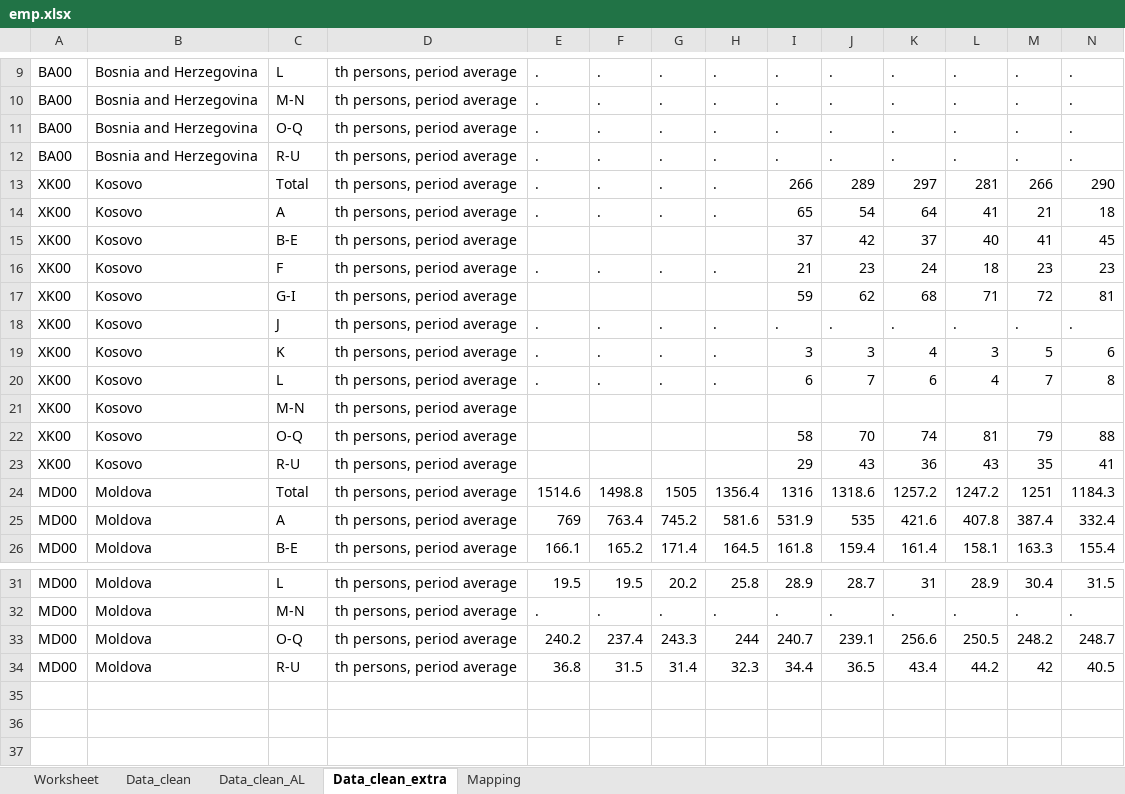
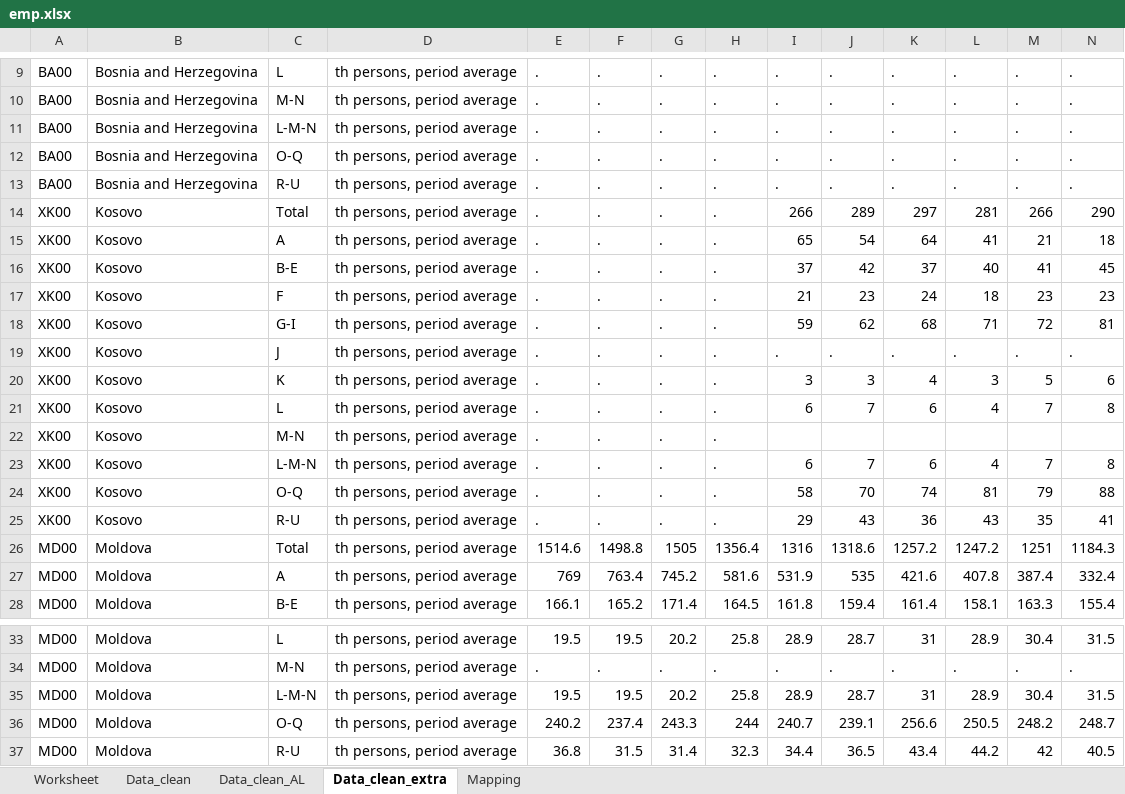
Before and after one commit to EliaDG/Master-Thesis, an Excel workbook: Thesis_project/01_data-input/wiiw/emp.xlsx, sheet Data_clean_extra, drawn as a sheet; only a part is shown, gaps mark what is left out; values as stored, in another font and other column widths than the file's, no borders; addresses are those after the commit; rows hold the shown columns only; the diff names each change by its address in the sheet, - before the commit and + after, or states it on an @@ line.

```diff
--- a/Thesis_project/01_data-input/wiiw/emp.xlsx (sheet Data_clean_extra)
+++ b/Thesis_project/01_data-input/wiiw/emp.xlsx (sheet Data_clean_extra)
+row 11: BA00 | Bosnia and Herzegovina | L-M-N | th persons, period average | . | . | . | . | . | . | . | . | . | .
-E16: (empty)
+E16: .
-F16: (empty)
+F16: .
-G16: (empty)
+G16: .
-H16: (empty)
+H16: .
-E18: (empty)
+E18: .
-F18: (empty)
+F18: .
-G18: (empty)
+G18: .
-H18: (empty)
+H18: .
-E22: (empty)
+E22: .
-F22: (empty)
+F22: .
-G22: (empty)
+G22: .
-H22: (empty)
+H22: .
+row 23: XK00 | Kosovo | L-M-N | th persons, period average | . | . | . | . | 6 | 7 | 6 | 4 | 7 | 8
-E24:E25: (empty)
+E24:E25: .
-F24:F25: (empty)
+F24:F25: .
-G24:G25: (empty)
+G24:G25: .
-H24:H25: (empty)
+H24:H25: .
+row 35: MD00 | Moldova | L-M-N | th persons, period average | 19.5 | 19.5 | 20.2 | 25.8 | 28.9 | 28.7 | 31 | 28.9 | 30.4 | 31.5
```
Also changed, not shown: sheet Data_clean, sheet Data_clean_AL, Setup.xlsx, Thesis_project/01_data-input/National/ME/NACE_Employment_ME.xlsx, 14 other files.
